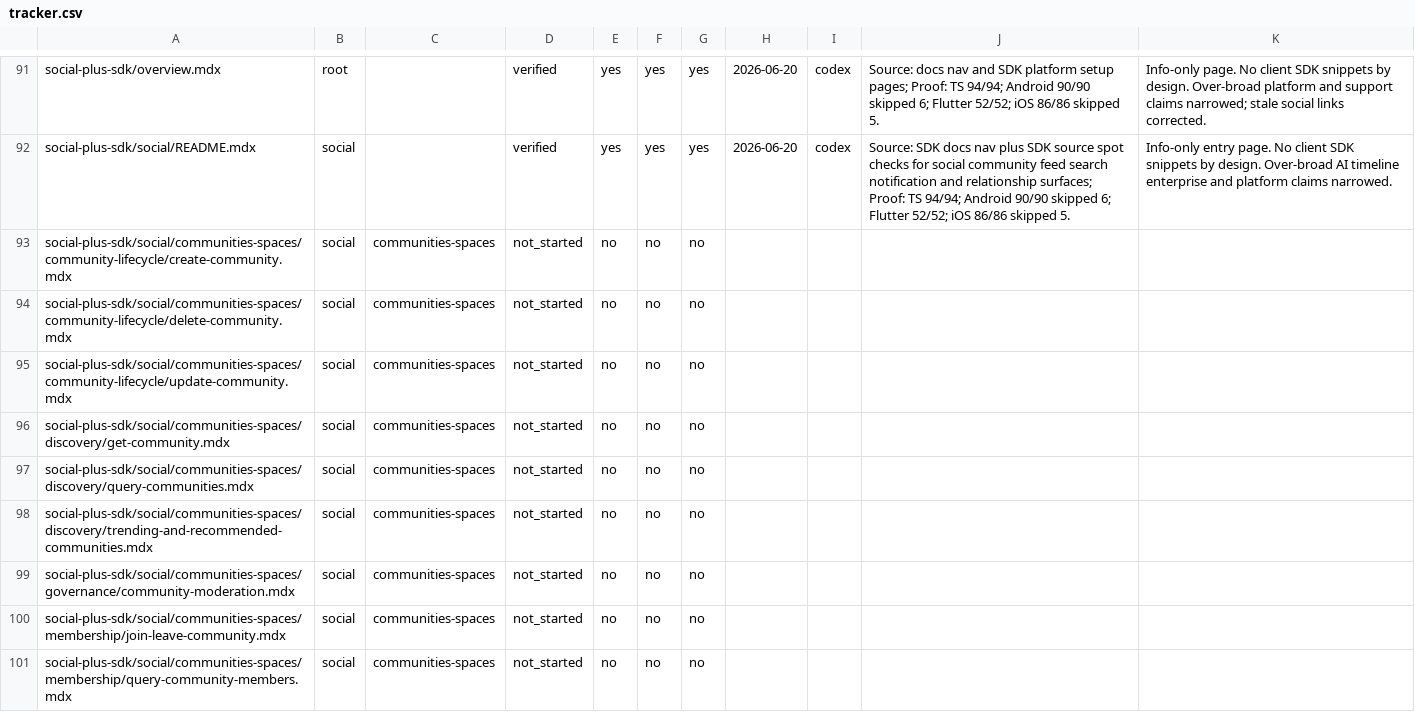
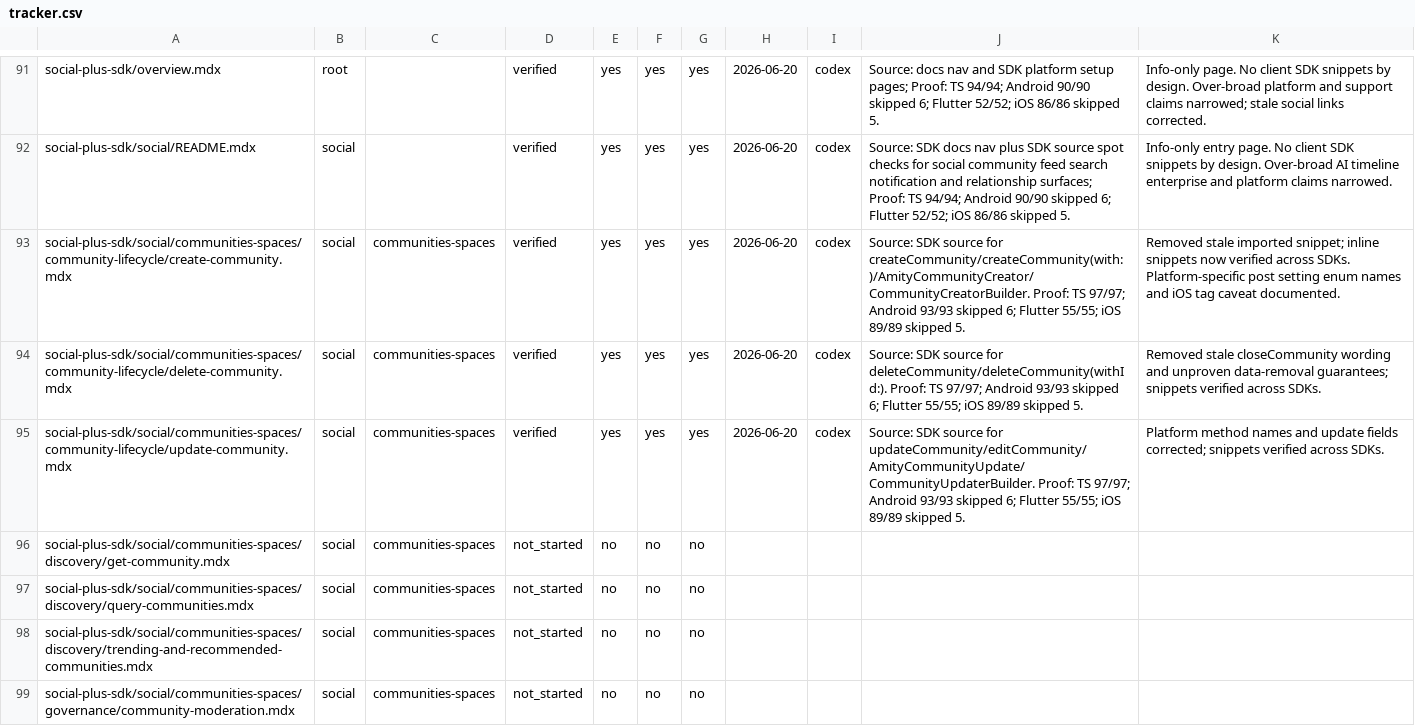
Before and after one commit to AmityCo/social-plus-docs, a CSV file: .docs-ops/sdk-audit/tracker.csv, drawn as a sheet; only a part is shown, gaps mark what is left out; the shorter side is filled out with more unchanged rows.

Commit message:
Audit community lifecycle SDK docs

```diff
--- a/.docs-ops/sdk-audit/tracker.csv
+++ b/.docs-ops/sdk-audit/tracker.csv
@@ -92,5 +92,5 @@ social-plus-sdk/overview.mdx,root,,verified,yes,yes,yes,2026-06-20,codex,"Source
 social-plus-sdk/social/README.mdx,social,,verified,yes,yes,yes,2026-06-20,codex,"Source: SDK docs nav plus SDK source spot checks for social community feed search notification and relationship surfaces; Proof: TS 94/94; Android 90/90 skipped 6; Flutter 52/52; iOS 86/86 skipped 5.","Info-only entry page. No client SDK snippets by design. Over-broad AI timeline enterprise and platform claims narrowed."
-social-plus-sdk/social/communities-spaces/community-lifecycle/create-community.mdx,social,communities-spaces,not_started,no,no,no,,,,
-social-plus-sdk/social/communities-spaces/community-lifecycle/delete-community.mdx,social,communities-spaces,not_started,no,no,no,,,,
-social-plus-sdk/social/communities-spaces/community-lifecycle/update-community.mdx,social,communities-spaces,not_started,no,no,no,,,,
+social-plus-sdk/social/communities-spaces/community-lifecycle/create-community.mdx,social,communities-spaces,verified,yes,yes,yes,2026-06-20,codex,"Source: SDK source for createCommunity/createCommunity(with:)/AmityCommunityCreator/CommunityCreatorBuilder. Proof: TS 97/97; Android 93/93 skipped 6; Flutter 55/55; iOS 89/89 skipped 5.","Removed stale imported snippet; inline snippets now verified across SDKs. Platform-specific post setting enum names and iOS tag caveat documented."
+social-plus-sdk/social/communities-spaces/community-lifecycle/delete-community.mdx,social,communities-spaces,verified,yes,yes,yes,2026-06-20,codex,"Source: SDK source for deleteCommunity/deleteCommunity(withId:). Proof: TS 97/97; Android 93/93 skipped 6; Flutter 55/55; iOS 89/89 skipped 5.","Removed stale closeCommunity wording and unproven data-removal guarantees; snippets verified across SDKs."
+social-plus-sdk/social/communities-spaces/community-lifecycle/update-community.mdx,social,communities-spaces,verified,yes,yes,yes,2026-06-20,codex,"Source: SDK source for updateCommunity/editCommunity/AmityCommunityUpdate/CommunityUpdaterBuilder. Proof: TS 97/97; Android 93/93 skipped 6; Flutter 55/55; iOS 89/89 skipped 5.","Platform method names and update fields corrected; snippets verified across SDKs."
 social-plus-sdk/social/communities-spaces/discovery/get-community.mdx,social,communities-spaces,not_started,no,no,no,,,,
```
Also changed, not shown: 19 other files.
